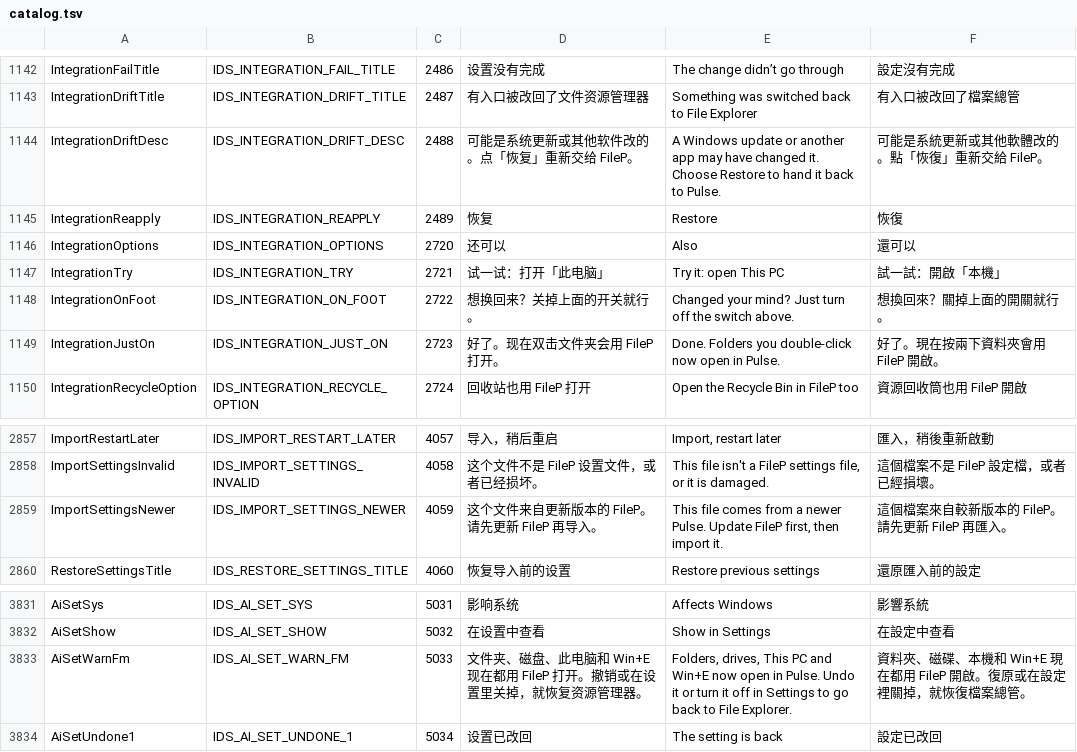
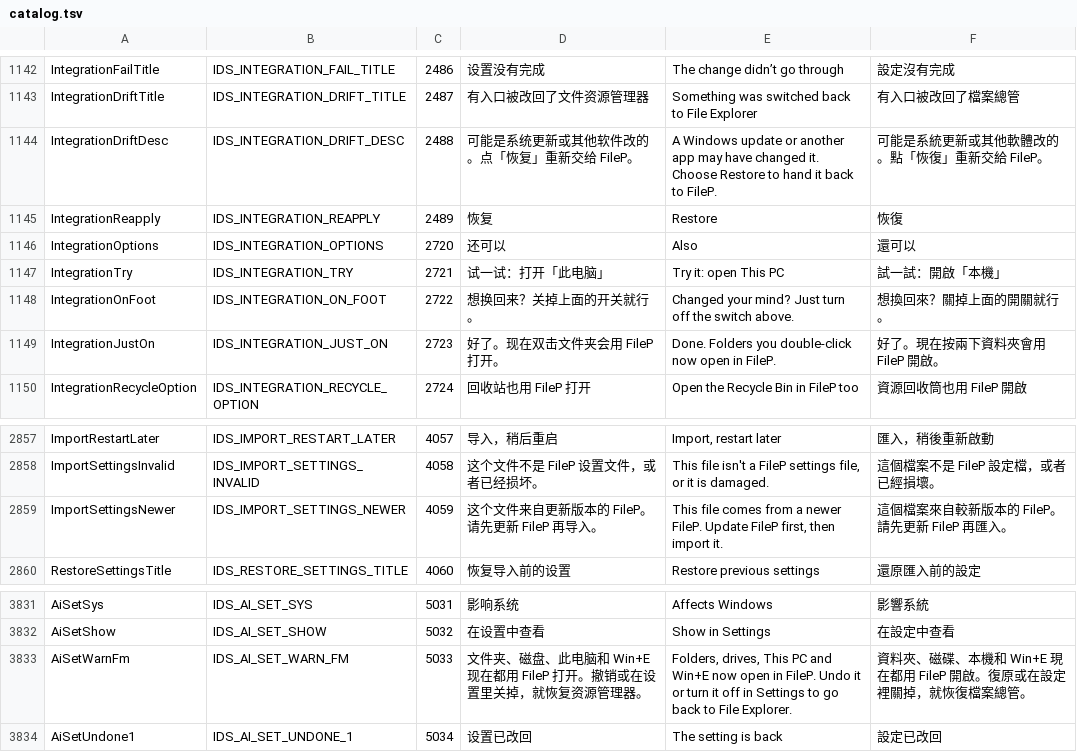
Before and after one commit to ppyuehui/FileP, a TSV file: tools/l10n/catalog.tsv, drawn as a sheet; only a part is shown, gaps mark what is left out.

Commit message:
文案: 托盘提示、窗口标题、错误框标题从 Pulse 改为 FileP
托盘悬浮提示「Pulse」→「FileP」（用户右下角看到的就是这个）；主窗口标题、四处
MessageBox 标题同步改名；顺带修正 3 条英文文案里把本程序写作 Pulse 的句子。

```diff
--- a/tools/l10n/catalog.tsv
+++ b/tools/l10n/catalog.tsv
@@ -1143,3 +1143,3 @@ IntegrationFailTitle	IDS_INTEGRATION_FAIL_TITLE	2486	设置没有完成	The chan
 IntegrationDriftTitle	IDS_INTEGRATION_DRIFT_TITLE	2487	有入口被改回了文件资源管理器	Something was switched back to File Explorer	有入口被改回了檔案總管
-IntegrationDriftDesc	IDS_INTEGRATION_DRIFT_DESC	2488	可能是系统更新或其他软件改的。点「恢复」重新交给 FileP。	A Windows update or another app may have changed it. Choose Restore to hand it back to Pulse.	可能是系統更新或其他軟體改的。點「恢復」重新交給 FileP。
+IntegrationDriftDesc	IDS_INTEGRATION_DRIFT_DESC	2488	可能是系统更新或其他软件改的。点「恢复」重新交给 FileP。	A Windows update or another app may have changed it. Choose Restore to hand it back to FileP.	可能是系統更新或其他軟體改的。點「恢復」重新交給 FileP。
 IntegrationReapply	IDS_INTEGRATION_REAPPLY	2489	恢复	Restore	恢復
@@ -1148,3 +1148,3 @@ IntegrationTry	IDS_INTEGRATION_TRY	2721	试一试：打开「此电脑」	Try it
 IntegrationOnFoot	IDS_INTEGRATION_ON_FOOT	2722	想换回来？关掉上面的开关就行。	Changed your mind? Just turn off the switch above.	想換回來？關掉上面的開關就行。
-IntegrationJustOn	IDS_INTEGRATION_JUST_ON	2723	好了。现在双击文件夹会用 FileP 打开。	Done. Folders you double-click now open in Pulse.	好了。現在按兩下資料夾會用 FileP 開啟。
+IntegrationJustOn	IDS_INTEGRATION_JUST_ON	2723	好了。现在双击文件夹会用 FileP 打开。	Done. Folders you double-click now open in FileP.	好了。現在按兩下資料夾會用 FileP 開啟。
 IntegrationRecycleOption	IDS_INTEGRATION_RECYCLE_OPTION	2724	回收站也用 FileP 打开	Open the Recycle Bin in FileP too	資源回收筒也用 FileP 開啟
@@ -2858,3 +2858,3 @@ ImportRestartLater	IDS_IMPORT_RESTART_LATER	4057	导入，稍后重启	Import, r
 ImportSettingsInvalid	IDS_IMPORT_SETTINGS_INVALID	4058	这个文件不是 FileP 设置文件，或者已经损坏。	This file isn't a FileP settings file, or it is damaged.	這個檔案不是 FileP 設定檔，或者已經損壞。
-ImportSettingsNewer	IDS_IMPORT_SETTINGS_NEWER	4059	这个文件来自更新版本的 FileP。请先更新 FileP 再导入。	This file comes from a newer Pulse. Update FileP first, then import it.	這個檔案來自較新版本的 FileP。請先更新 FileP 再匯入。
+ImportSettingsNewer	IDS_IMPORT_SETTINGS_NEWER	4059	这个文件来自更新版本的 FileP。请先更新 FileP 再导入。	This file comes from a newer FileP. Update FileP first, then import it.	這個檔案來自較新版本的 FileP。請先更新 FileP 再匯入。
 RestoreSettingsTitle	IDS_RESTORE_SETTINGS_TITLE	4060	恢复导入前的设置	Restore previous settings	還原匯入前的設定
@@ -3832,3 +3832,3 @@ AiSetSys	IDS_AI_SET_SYS	5031	影响系统	Affects Windows	影響系統
 AiSetShow	IDS_AI_SET_SHOW	5032	在设置中查看	Show in Settings	在設定中查看
-AiSetWarnFm	IDS_AI_SET_WARN_FM	5033	文件夹、磁盘、此电脑和 Win+E 现在都用 FileP 打开。撤销或在设置里关掉，就恢复资源管理器。	Folders, drives, This PC and Win+E now open in Pulse. Undo it or turn it off in Settings to go back to File Explorer.	資料夾、磁碟、本機和 Win+E 現在都用 FileP 開啟。復原或在設定裡關掉，就恢復檔案總管。
+AiSetWarnFm	IDS_AI_SET_WARN_FM	5033	文件夹、磁盘、此电脑和 Win+E 现在都用 FileP 打开。撤销或在设置里关掉，就恢复资源管理器。	Folders, drives, This PC and Win+E now open in FileP. Undo it or turn it off in Settings to go back to File Explorer.	資料夾、磁碟、本機和 Win+E 現在都用 FileP 開啟。復原或在設定裡關掉，就恢復檔案總管。
 AiSetUndone1	IDS_AI_SET_UNDONE_1	5034	设置已改回	The setting is back	設定已改回
```
Also changed, not shown: 3 other files.
